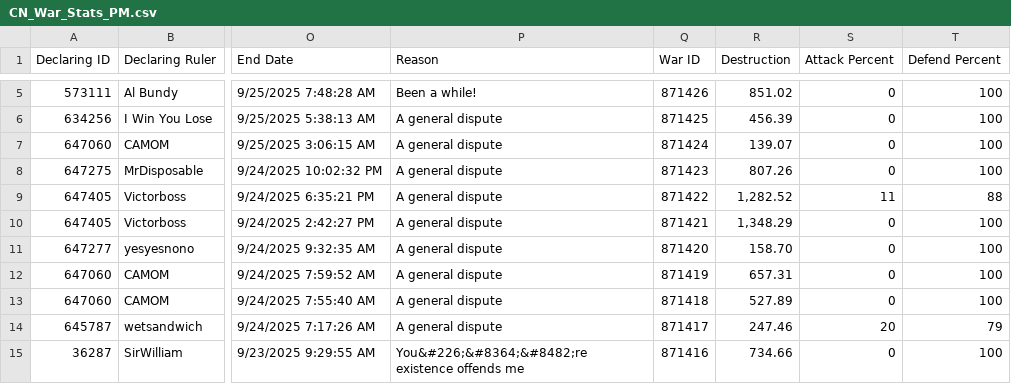
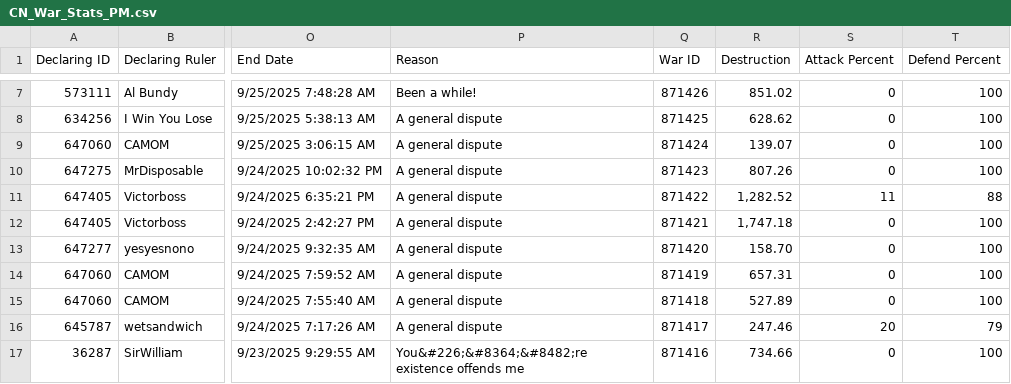
Before and after one commit to oh-ari/oh-ari.github.io, a CSV file: daily/yesterday/CN_War_Stats_PM.csv, drawn as a sheet; only a part is shown, gaps mark what is left out; addresses are those after the commit; the diff covers the shown part only; the diff names each change by its address in the sheet, - before the commit and + after, or states it on an @@ line.

Commit message:
v1.9 | data + slots update

```diff
--- a/daily/yesterday/CN_War_Stats_PM.csv
+++ b/daily/yesterday/CN_War_Stats_PM.csv
-R8 (Destruction): 456.39
+R8 (Destruction): 628.62
-R12 (Destruction): 1,348.29
+R12 (Destruction): 1,747.18
```
Also changed, not shown: 2 added rows, 7 removed rows and 20 edited cells elsewhere in this file, daily/yesterday/CN_Alliance_Stats_PM.csv, daily/yesterday/CN_Nation_Stats_PM.csv, 3 other files.
